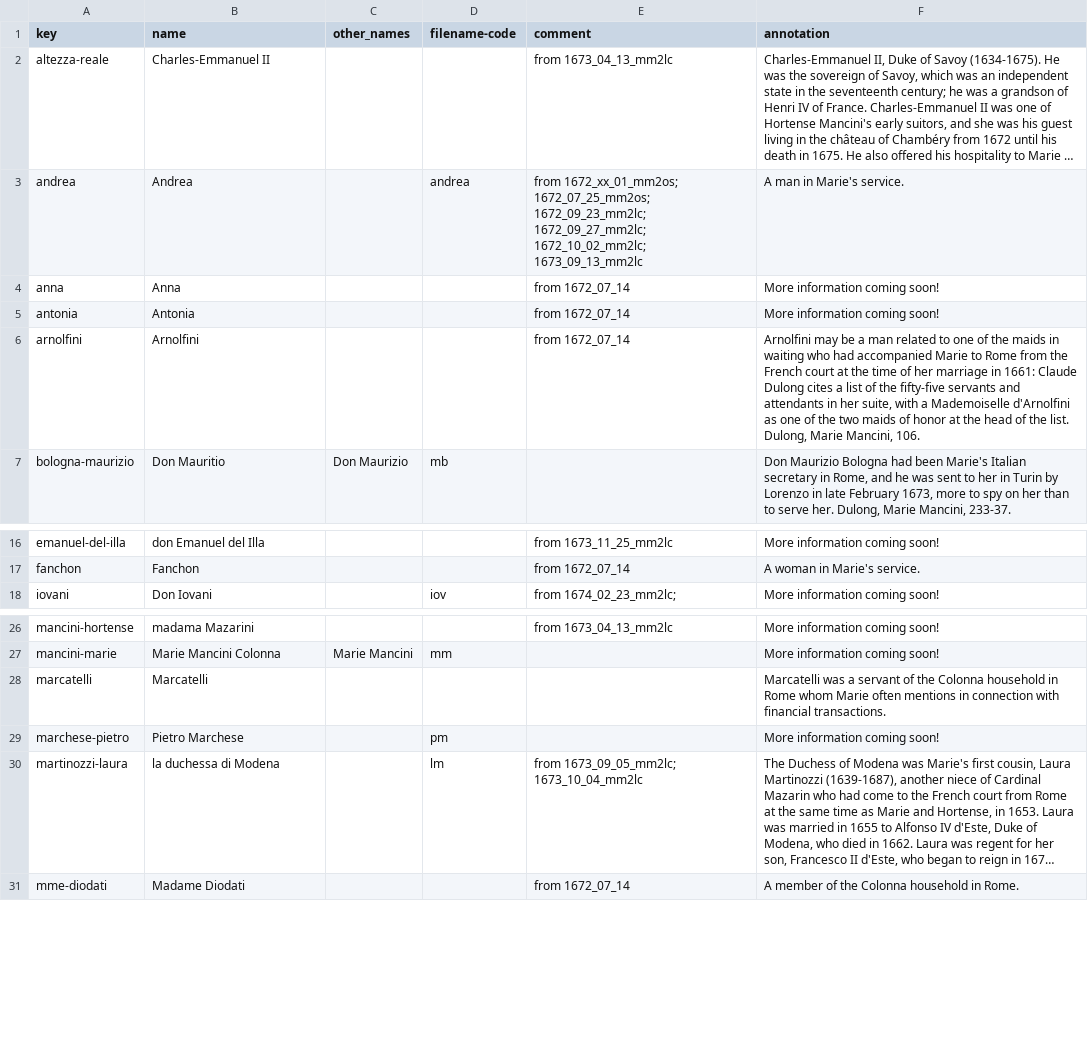
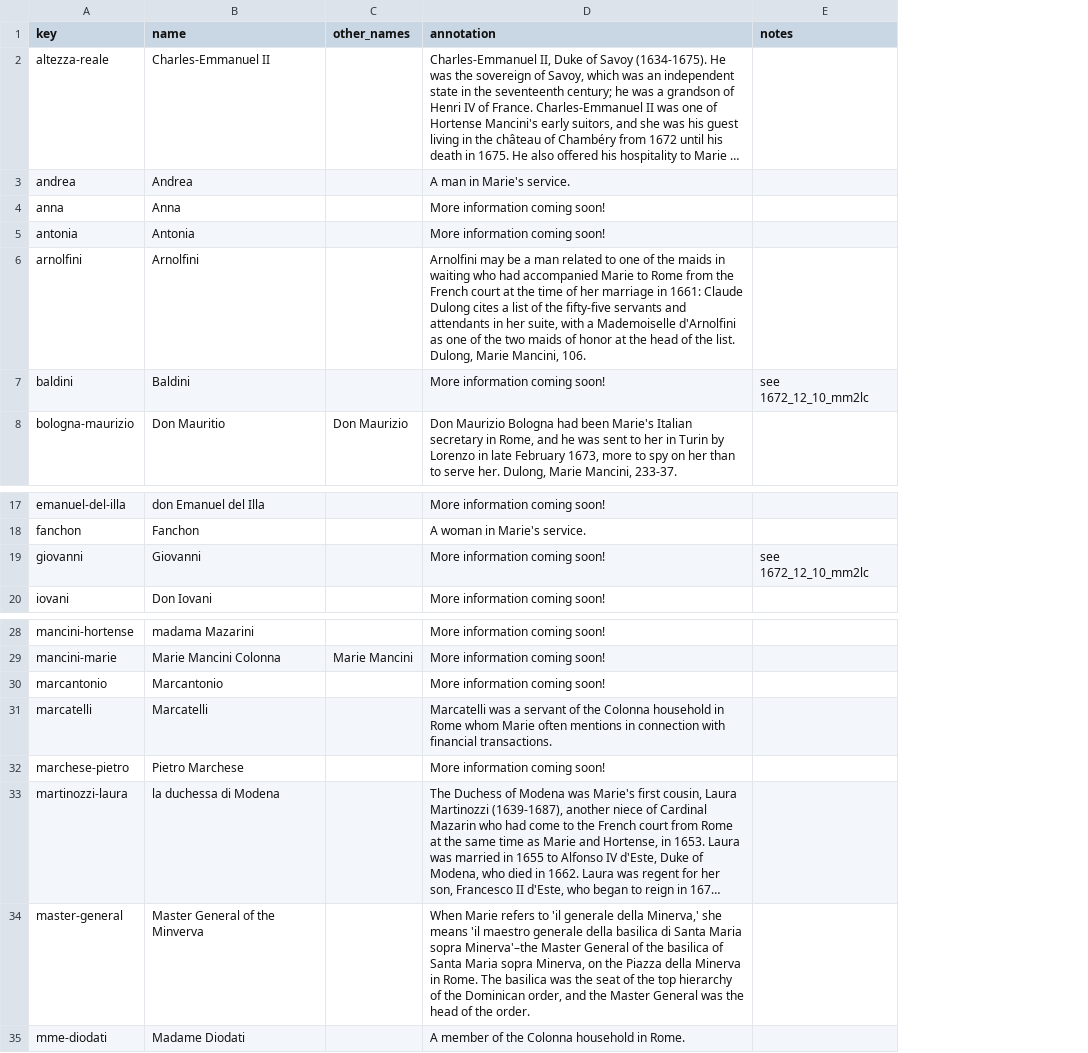
Before and after one commit to thecdil/mancini_source, a CSV file: _data/persname_main.csv, drawn as a sheet; only a part is shown, gaps mark what is left out; long unchanged cells end in …; removed rows and columns are numbered as before the commit, all else as after; the diff names each change by its address in the sheet, - before the commit and + after, or states it on an @@ line.

```diff
--- a/_data/persname_main.csv
+++ b/_data/persname_main.csv
-column D (filename-code), rows 3-7: andrea |  |  |  | mb; row 18: iov; rows 27-30: mm |  | pm | lm
-column E (comment), rows 2-6: from 1673_04_13_mm2lc | from 1672_xx_01_mm2os; 1672_07_25_mm2os; 1672_09_23_mm2lc; 1672_09_27_mm2lc; 1672_10_02_mm2lc; 1673_09_13_mm2lc | from 1672_07_14 | from 1672_07_14 | from 1672_07_14; rows 16-18: from 1673_11_25_mm2lc | from 1672_07_14 | from 1674_02_23_mm2lc;; rows 26-31: from 1673_04_13_mm2lc |  |  |  | from 1673_09_05_mm2lc; 1673_10_04_mm2lc | from 1672_07_14
+column E (notes), empty
+row 7: baldini | Baldini |  | More information coming soon! | see 1672_12_10_mm2lc
+row 19: giovanni | Giovanni |  | More information coming soon! | see 1672_12_10_mm2lc
+row 30: marcantonio | Marcantonio |  | More information coming soon!
+row 34: master-general | Master General of the Minverva |  | When Marie refers to 'il generale della Minerva,' she means 'il maestro generale della basilica di Santa Maria sopra Minerva'–the Master General of the basilica of Santa Maria sopra Minerva, on the Piazza della Minerva in Rome. The basilica was the seat of the top hierarchy of the Dominican order, and the Master General was the head of the order.
```
Also changed, not shown: _data/annotations.csv, 7 other files.
